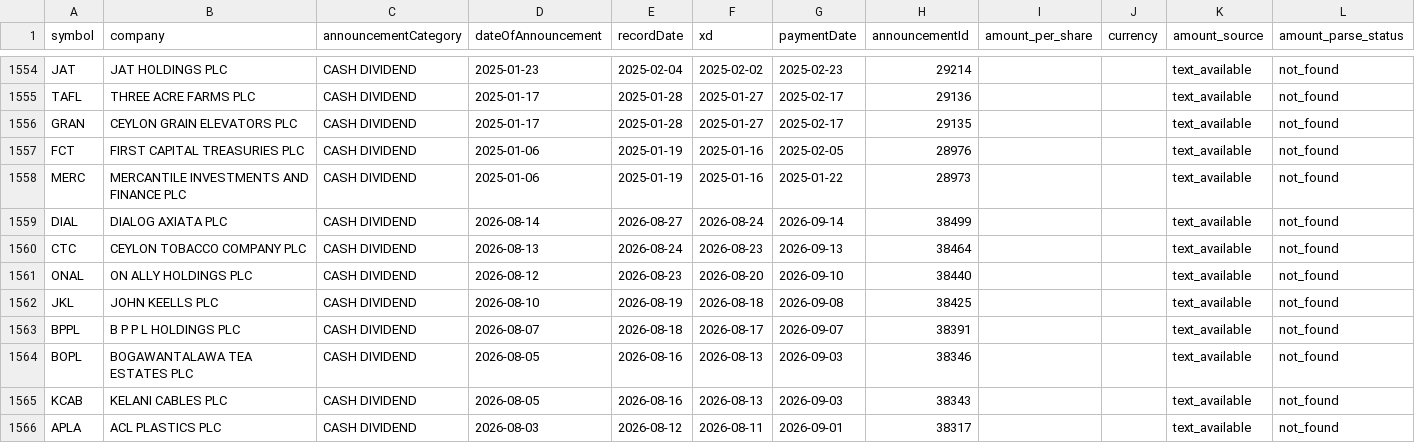
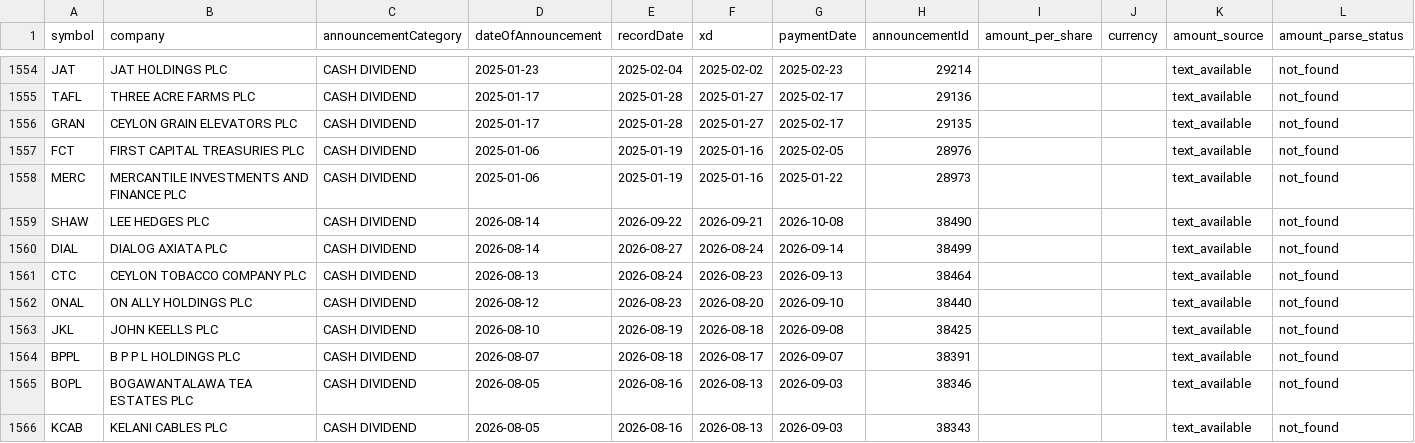
Before and after one commit to nimeshk03/cse_dataset, a CSV file: data/processed/fundamentals/dividends.csv, drawn as a sheet; only a part is shown, gaps mark what is left out; the shorter side is filled out with more unchanged rows.

```diff
--- a/data/processed/fundamentals/dividends.csv
+++ b/data/processed/fundamentals/dividends.csv
@@ -1558,2 +1558,3 @@ FCT,FIRST CAPITAL TREASURIES PLC,CASH DIVIDEND,2025-01-06,2025-01-19,2025-01-16,
 MERC,MERCANTILE INVESTMENTS AND FINANCE PLC,CASH DIVIDEND,2025-01-06,2025-01-19,2025-01-16,2025-01-22,28973,,,text_available,not_found
+SHAW,LEE HEDGES PLC,CASH DIVIDEND,2026-08-14,2026-09-22,2026-09-21,2026-10-08,38490,,,text_available,not_found
 DIAL,DIALOG AXIATA PLC,CASH DIVIDEND,2026-08-14,2026-08-27,2026-08-24,2026-09-14,38499,,,text_available,not_found
```
Also changed, not shown: 8 other files.
